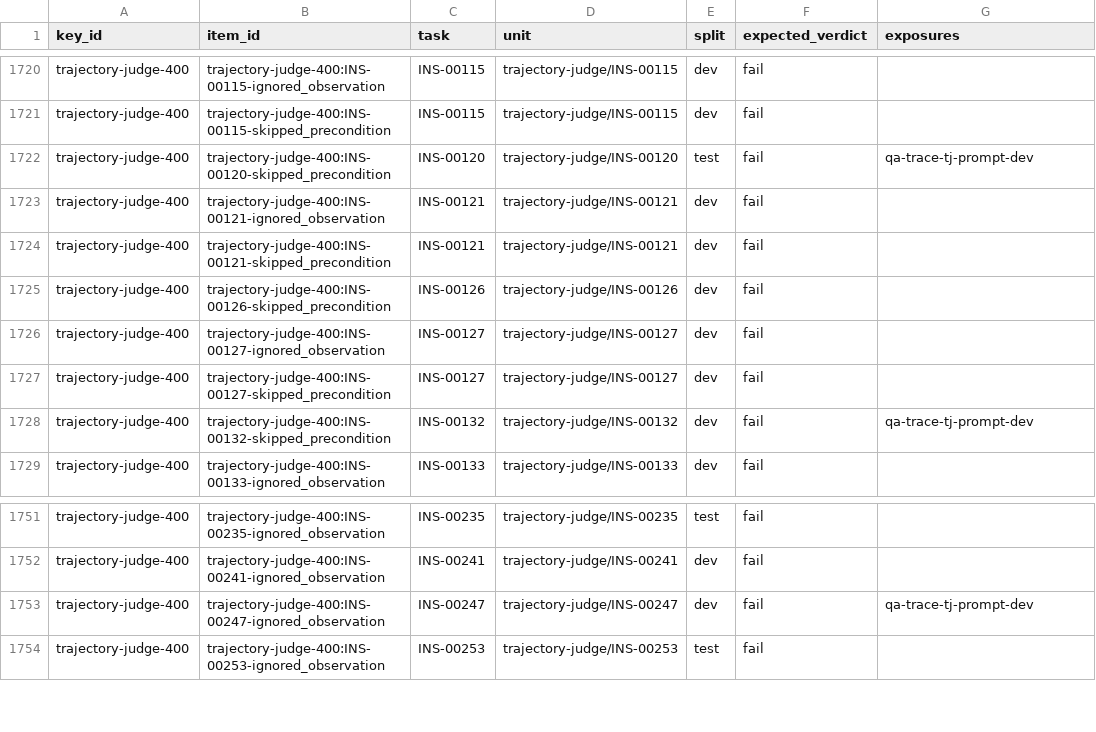
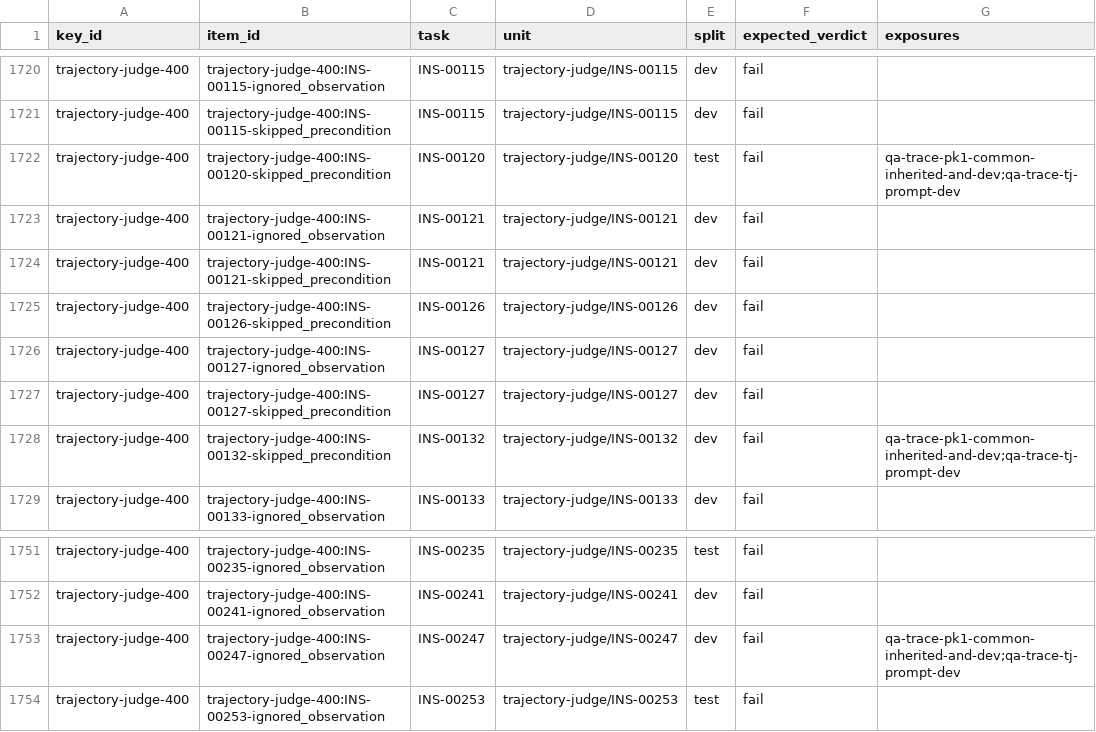
Before and after one commit to PeterMakhnatch/eval-lab, a CSV file: research/answer-keys/splits/assignments.csv, drawn as a sheet; only a part is shown, gaps mark what is left out; the diff covers the shown part only.

Commit message:
research: record quota-blocked QA Trace 6/7/8 comparison (#1080)
* research: freeze the PK-1 matched QA Trace comparison

* research: record quota-stopped PK-1 comparison without promotion

* research: regenerate PK-1 split assignments

```diff
--- a/research/answer-keys/splits/assignments.csv
+++ b/research/answer-keys/splits/assignments.csv
@@ -1721,3 +1721,3 @@ trajectory-judge-400,trajectory-judge-400:INS-00115-ignored_observation,INS-0011
 trajectory-judge-400,trajectory-judge-400:INS-00115-skipped_precondition,INS-00115,trajectory-judge/INS-00115,dev,fail,
-trajectory-judge-400,trajectory-judge-400:INS-00120-skipped_precondition,INS-00120,trajectory-judge/INS-00120,test,fail,qa-trace-tj-prompt-dev
+trajectory-judge-400,trajectory-judge-400:INS-00120-skipped_precondition,INS-00120,trajectory-judge/INS-00120,test,fail,qa-trace-pk1-common-inherited-and-dev;qa-trace-tj-prompt-dev
 trajectory-judge-400,trajectory-judge-400:INS-00121-ignored_observation,INS-00121,trajectory-judge/INS-00121,dev,fail,
@@ -1727,3 +1727,3 @@ trajectory-judge-400,trajectory-judge-400:INS-00127-ignored_observation,INS-0012
 trajectory-judge-400,trajectory-judge-400:INS-00127-skipped_precondition,INS-00127,trajectory-judge/INS-00127,dev,fail,
-trajectory-judge-400,trajectory-judge-400:INS-00132-skipped_precondition,INS-00132,trajectory-judge/INS-00132,dev,fail,qa-trace-tj-prompt-dev
+trajectory-judge-400,trajectory-judge-400:INS-00132-skipped_precondition,INS-00132,trajectory-judge/INS-00132,dev,fail,qa-trace-pk1-common-inherited-and-dev;qa-trace-tj-prompt-dev
 trajectory-judge-400,trajectory-judge-400:INS-00133-ignored_observation,INS-00133,trajectory-judge/INS-00133,dev,fail,
@@ -1752,3 +1752,3 @@ trajectory-judge-400,trajectory-judge-400:INS-00235-ignored_observation,INS-0023
 trajectory-judge-400,trajectory-judge-400:INS-00241-ignored_observation,INS-00241,trajectory-judge/INS-00241,dev,fail,
-trajectory-judge-400,trajectory-judge-400:INS-00247-ignored_observation,INS-00247,trajectory-judge/INS-00247,dev,fail,qa-trace-tj-prompt-dev
+trajectory-judge-400,trajectory-judge-400:INS-00247-ignored_observation,INS-00247,trajectory-judge/INS-00247,dev,fail,qa-trace-pk1-common-inherited-and-dev;qa-trace-tj-prompt-dev
 trajectory-judge-400,trajectory-judge-400:INS-00253-ignored_observation,INS-00253,trajectory-judge/INS-00253,test,fail,
```
Also changed, not shown: 28 edited cells elsewhere in this file, 7 other files.
